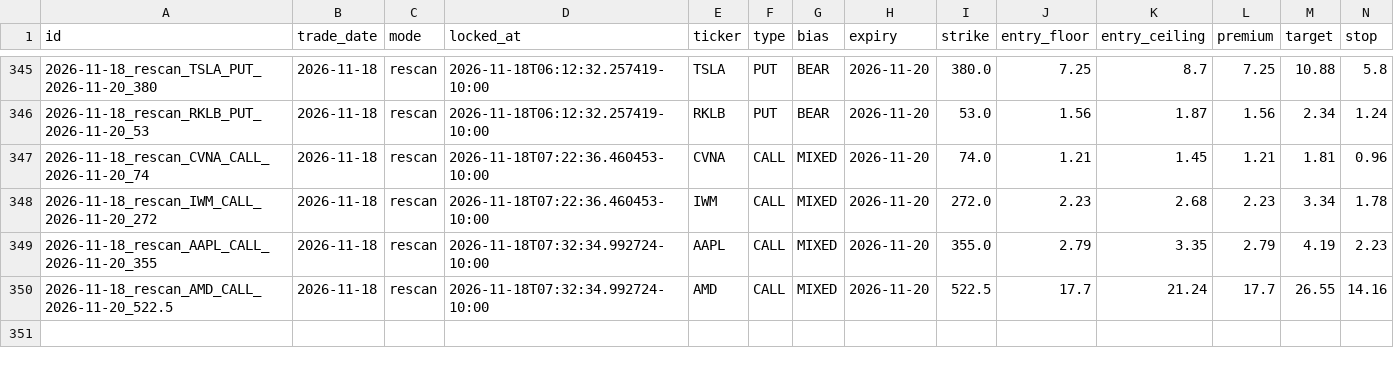
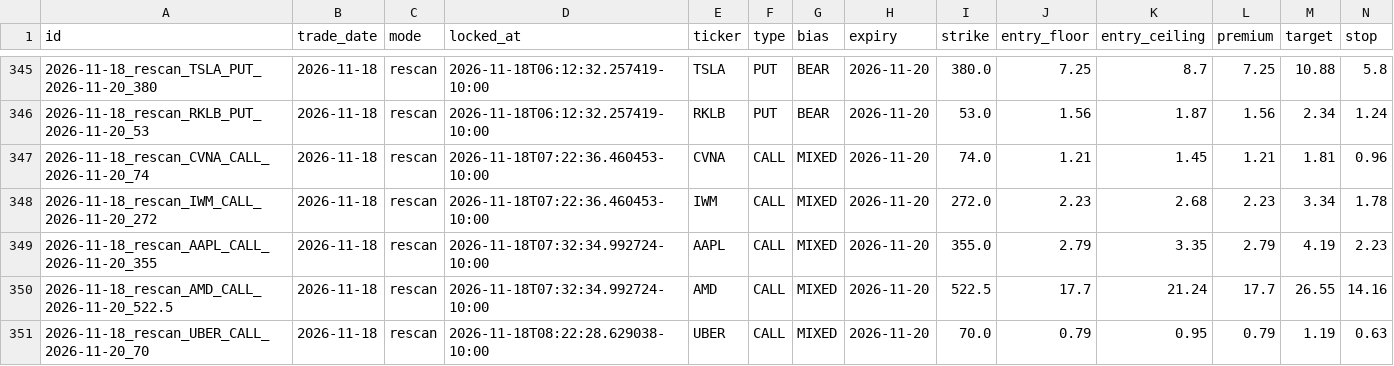
Before and after one commit to Seed808/theesness-market, a CSV file: ledger/locks.csv, drawn as a sheet; only a part is shown, gaps mark what is left out; rows hold the shown columns only; the diff names each change by its address in the sheet, - before the commit and + after, or states it on an @@ line.

Commit message:
ledger: 2026-11-18T18:26Z

```diff
--- a/ledger/locks.csv
+++ b/ledger/locks.csv
+row 351: 2026-11-18_rescan_UBER_CALL_2026-11-20_70 | 2026-11-18 | rescan | 2026-11-18T08:22:28.629038-10:00 | UBER | CALL | MIXED | 2026-11-20 | 70.0 | 0.79 | 0.95 | 0.79 | 1.19 | 0.63
```
Also changed, not shown: 8 other files.
